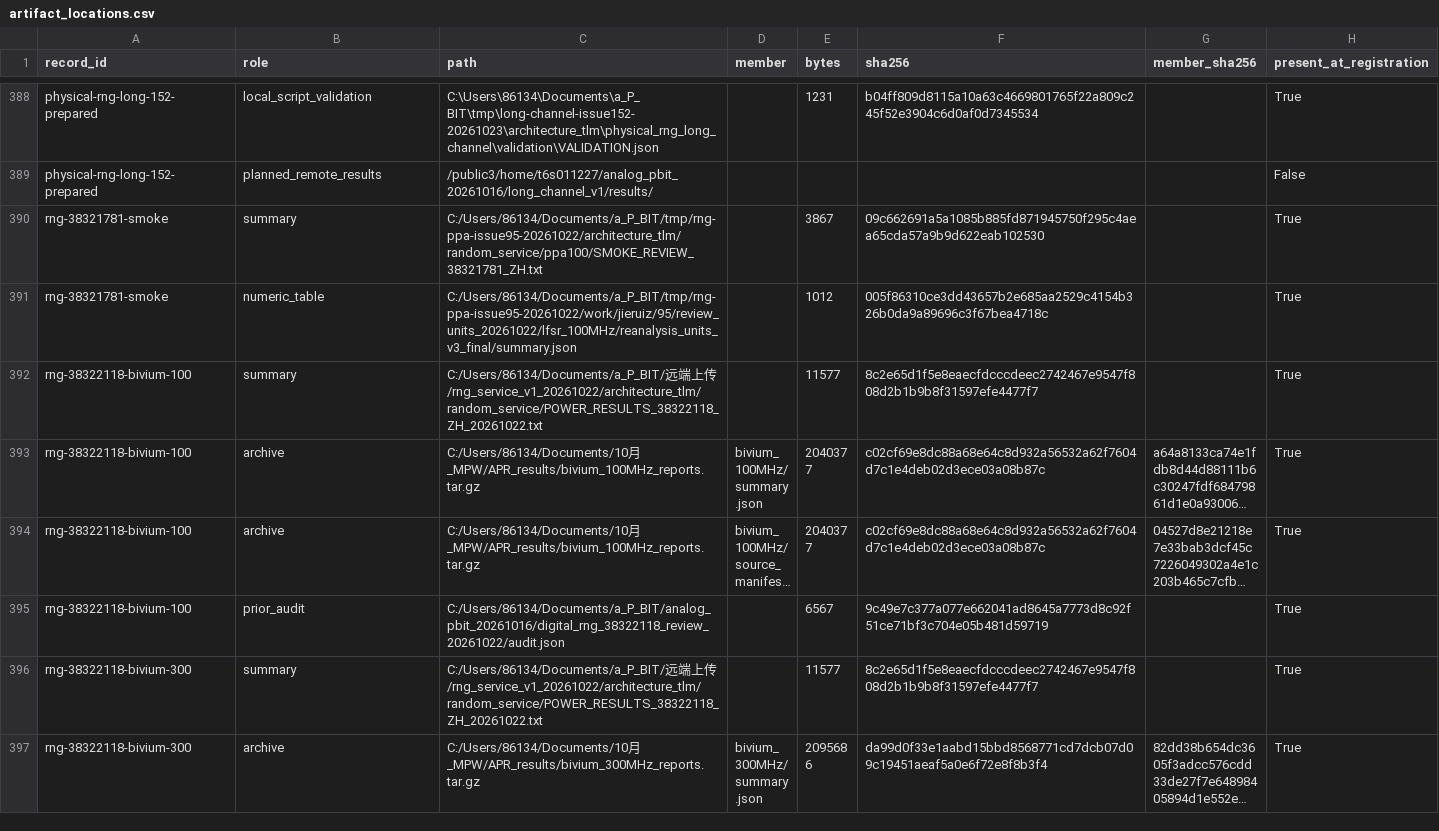
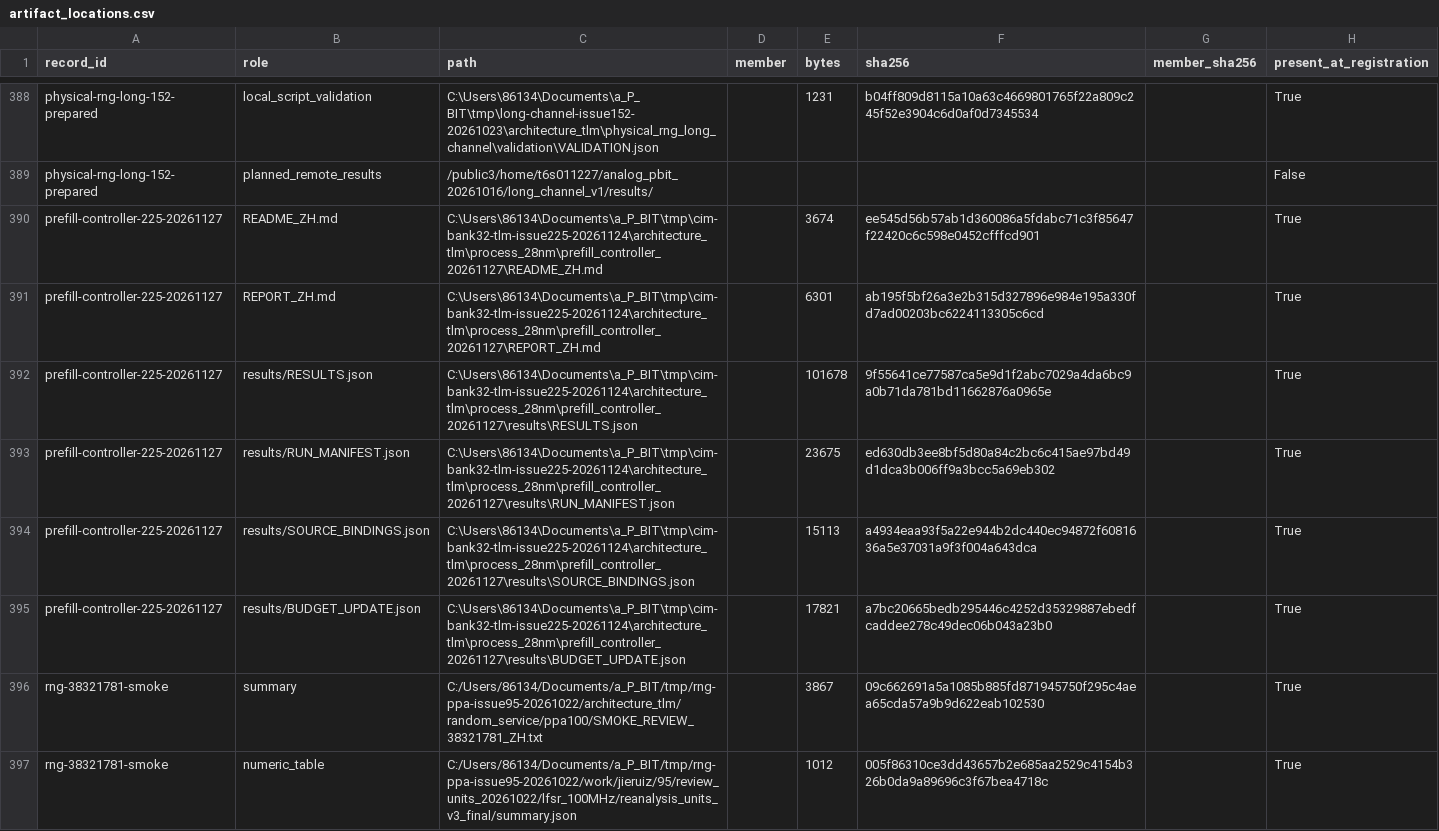
Before and after one commit to rayggxia-workspace/pbit-llm-qwen-baselines, a CSV file: digital_circuit_simulation_registry/artifact_locations.csv, drawn as a sheet; only a part is shown, gaps mark what is left out; the shorter side is filled out with more unchanged rows; long unchanged cells end in ….

Commit message:
Add prefill controller RTL, finite DMA/state replay and measured-cycle budget (#225)

```diff
--- a/digital_circuit_simulation_registry/artifact_locations.csv
+++ b/digital_circuit_simulation_registry/artifact_locations.csv
@@ -389,2 +389,8 @@ physical-rng-long-152-prepared,local_script_validation,C:\Users\86134\Documents\
 physical-rng-long-152-prepared,planned_remote_results,/public3/home/t6s011227/analog_pbit_20261016/long_channel_v1/results/,,,,,False
+prefill-controller-225-20261127,README_ZH.md,C:\Users\86134\Documents\a_P_BIT\tmp\cim-bank32-tlm-issue225-20261124\architecture_tlm\process_28nm\prefill_controller_20261127\README_ZH.md,,3674,ee545d56b57ab1d360086a5fdabc71c3f85647f22420c6c598e0452cfffcd901,,True
+prefill-controller-225-20261127,REPORT_ZH.md,C:\Users\86134\Documents\a_P_BIT\tmp\cim-bank32-tlm-issue225-20261124\architecture_tlm\process_28nm\prefill_controller_20261127\REPORT_ZH.md,,6301,ab195f5bf26a3e2b315d327896e984e195a330fd7ad00203bc6224113305c6cd,,True
+prefill-controller-225-20261127,results/RESULTS.json,C:\Users\86134\Documents\a_P_BIT\tmp\cim-bank32-tlm-issue225-20261124\architecture_tlm\process_28nm\prefill_controller_20261127\results\RESULTS.json,,101678,9f55641ce77587ca5e9d1f2abc7029a4da6bc9a0b71da781bd11662876a0965e,,True
+prefill-controller-225-20261127,results/RUN_MANIFEST.json,C:\Users\86134\Documents\a_P_BIT\tmp\cim-bank32-tlm-issue225-20261124\architecture_tlm\process_28nm\prefill_controller_20261127\results\RUN_MANIFEST.json,,23675,ed630db3ee8bf5d80a84c2bc6c415ae97bd49d1dca3b006ff9a3bcc5a69eb302,,True
+prefill-controller-225-20261127,results/SOURCE_BINDINGS.json,C:\Users\86134\Documents\a_P_BIT\tmp\cim-bank32-tlm-issue225-20261124\architecture_tlm\process_28nm\prefill_controller_20261127\results\SOURCE_BINDINGS.json,,15113,a4934eaa93f5a22e944b2dc440ec94872f6081636a5e37031a9f3f004a643dca,,True
+prefill-controller-225-20261127,results/BUDGET_UPDATE.json,C:\Users\86134\Documents\a_P_BIT\tmp\cim-bank32-tlm-issue225-20261124\architecture_tlm\process_28nm\prefill_controller_20261127\results\BUDGET_UPDATE.json,,17821,a7bc20665bedb295446c4252d35329887ebedfcaddee278c49dec06b043a23b0,,True
 rng-38321781-smoke,summary,C:/Users/86134/Documents/a_P_BIT/tmp/rng-ppa-issue95-20261022/architecture_tlm/random_service/ppa100/SMOKE_REVIEW_38321781_ZH.txt,,3867,09c662691a5a1085b885fd871945750f295c4aea65cda57a9b9d622eab102530,,True
```
Also changed, not shown: digital_circuit_simulation_registry/runs.csv, 58 other files.
